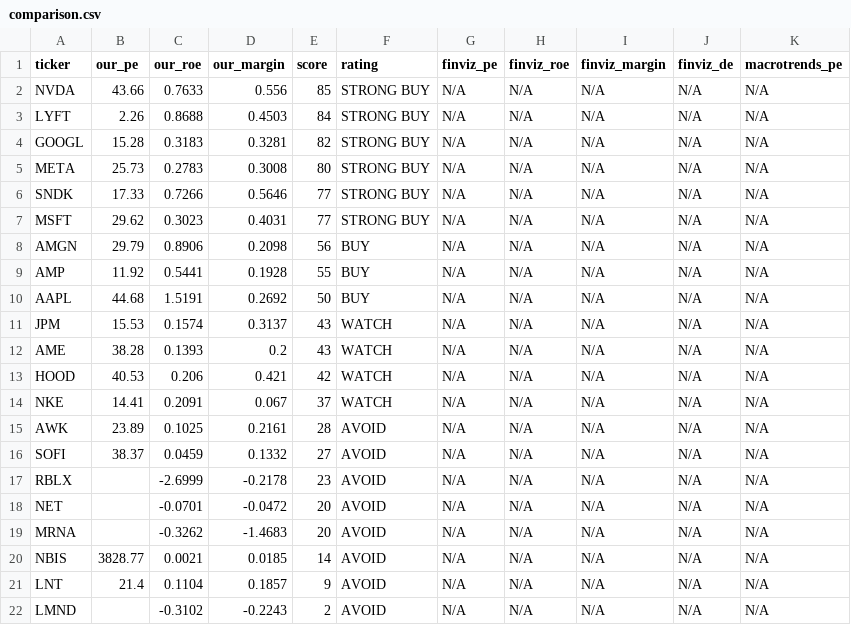
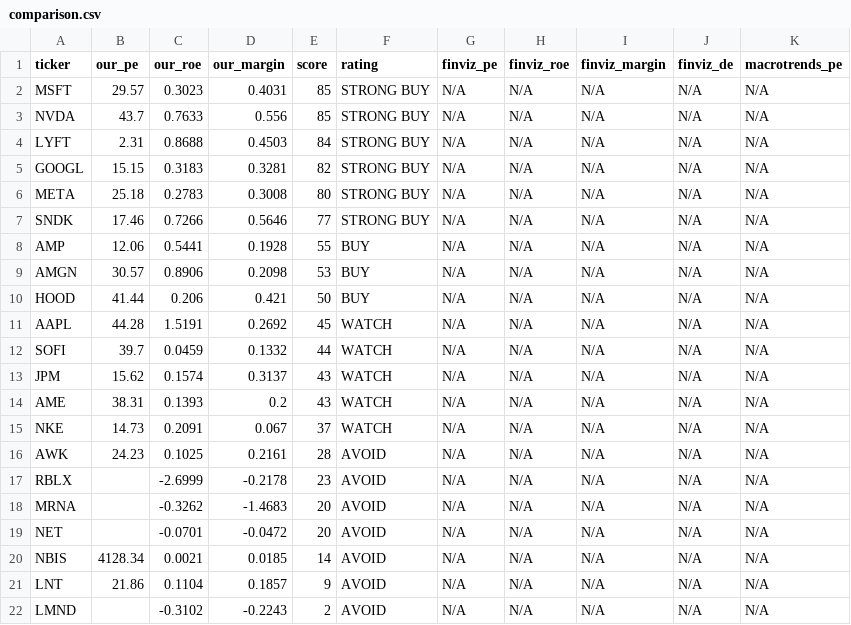
Before and after one commit to leafy-joyce-t/stock-tracker, a CSV file: data/comparison.csv, drawn as a sheet.

```diff
--- a/data/comparison.csv
+++ b/data/comparison.csv
@@ -1,22 +1,22 @@
 ticker,our_pe,our_roe,our_margin,score,rating,finviz_pe,finviz_roe,finviz_margin,finviz_de,macrotrends_pe
-NVDA,43.66,0.7633,0.556,85,STRONG BUY,N/A,N/A,N/A,N/A,N/A
-LYFT,2.26,0.8688,0.4503,84,STRONG BUY,N/A,N/A,N/A,N/A,N/A
-GOOGL,15.28,0.3183,0.3281,82,STRONG BUY,N/A,N/A,N/A,N/A,N/A
-META,25.73,0.2783,0.3008,80,STRONG BUY,N/A,N/A,N/A,N/A,N/A
-SNDK,17.33,0.7266,0.5646,77,STRONG BUY,N/A,N/A,N/A,N/A,N/A
-MSFT,29.62,0.3023,0.4031,77,STRONG BUY,N/A,N/A,N/A,N/A,N/A
-AMGN,29.79,0.8906,0.2098,56,BUY,N/A,N/A,N/A,N/A,N/A
-AMP,11.92,0.5441,0.1928,55,BUY,N/A,N/A,N/A,N/A,N/A
-AAPL,44.68,1.5191,0.2692,50,BUY,N/A,N/A,N/A,N/A,N/A
-JPM,15.53,0.1574,0.3137,43,WATCH,N/A,N/A,N/A,N/A,N/A
-AME,38.28,0.1393,0.2,43,WATCH,N/A,N/A,N/A,N/A,N/A
-HOOD,40.53,0.206,0.421,42,WATCH,N/A,N/A,N/A,N/A,N/A
-NKE,14.41,0.2091,0.067,37,WATCH,N/A,N/A,N/A,N/A,N/A
-AWK,23.89,0.1025,0.2161,28,AVOID,N/A,N/A,N/A,N/A,N/A
-SOFI,38.37,0.0459,0.1332,27,AVOID,N/A,N/A,N/A,N/A,N/A
+MSFT,29.57,0.3023,0.4031,85,STRONG BUY,N/A,N/A,N/A,N/A,N/A
+NVDA,43.7,0.7633,0.556,85,STRONG BUY,N/A,N/A,N/A,N/A,N/A
+LYFT,2.31,0.8688,0.4503,84,STRONG BUY,N/A,N/A,N/A,N/A,N/A
+GOOGL,15.15,0.3183,0.3281,82,STRONG BUY,N/A,N/A,N/A,N/A,N/A
+META,25.18,0.2783,0.3008,80,STRONG BUY,N/A,N/A,N/A,N/A,N/A
+SNDK,17.46,0.7266,0.5646,77,STRONG BUY,N/A,N/A,N/A,N/A,N/A
+AMP,12.06,0.5441,0.1928,55,BUY,N/A,N/A,N/A,N/A,N/A
+AMGN,30.57,0.8906,0.2098,53,BUY,N/A,N/A,N/A,N/A,N/A
+HOOD,41.44,0.206,0.421,50,BUY,N/A,N/A,N/A,N/A,N/A
+AAPL,44.28,1.5191,0.2692,45,WATCH,N/A,N/A,N/A,N/A,N/A
+SOFI,39.7,0.0459,0.1332,44,WATCH,N/A,N/A,N/A,N/A,N/A
+JPM,15.62,0.1574,0.3137,43,WATCH,N/A,N/A,N/A,N/A,N/A
+AME,38.31,0.1393,0.2,43,WATCH,N/A,N/A,N/A,N/A,N/A
+NKE,14.73,0.2091,0.067,37,WATCH,N/A,N/A,N/A,N/A,N/A
+AWK,24.23,0.1025,0.2161,28,AVOID,N/A,N/A,N/A,N/A,N/A
 RBLX,,-2.6999,-0.2178,23,AVOID,N/A,N/A,N/A,N/A,N/A
+MRNA,,-0.3262,-1.4683,20,AVOID,N/A,N/A,N/A,N/A,N/A
 NET,,-0.0701,-0.0472,20,AVOID,N/A,N/A,N/A,N/A,N/A
-MRNA,,-0.3262,-1.4683,20,AVOID,N/A,N/A,N/A,N/A,N/A
-NBIS,3828.77,0.0021,0.0185,14,AVOID,N/A,N/A,N/A,N/A,N/A
-LNT,21.4,0.1104,0.1857,9,AVOID,N/A,N/A,N/A,N/A,N/A
+NBIS,4128.34,0.0021,0.0185,14,AVOID,N/A,N/A,N/A,N/A,N/A
+LNT,21.86,0.1104,0.1857,9,AVOID,N/A,N/A,N/A,N/A,N/A
 LMND,,-0.3102,-0.2243,2,AVOID,N/A,N/A,N/A,N/A,N/A
```
Also changed, not shown: data/calculated_ratios.csv, data/risk_signals.csv, 23 other files.
